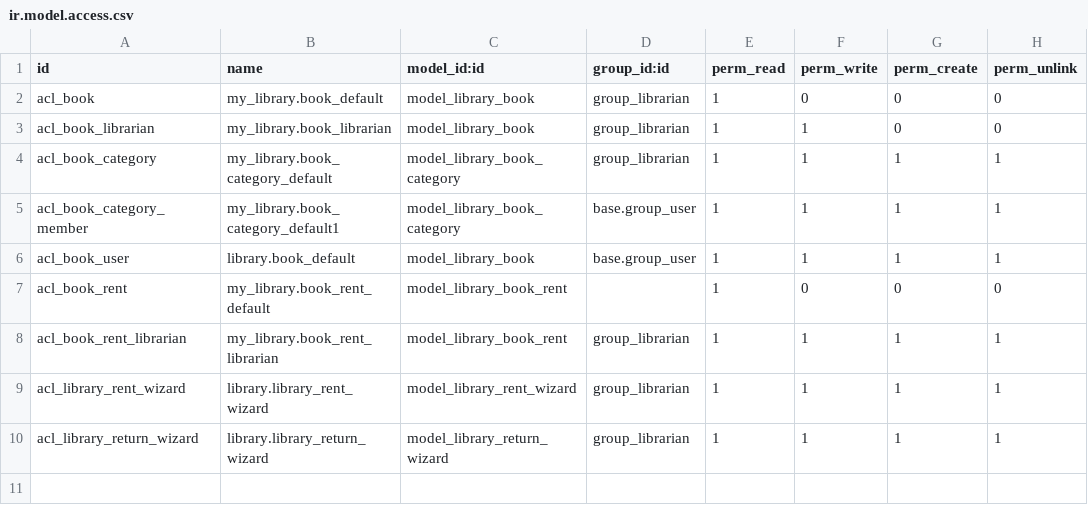
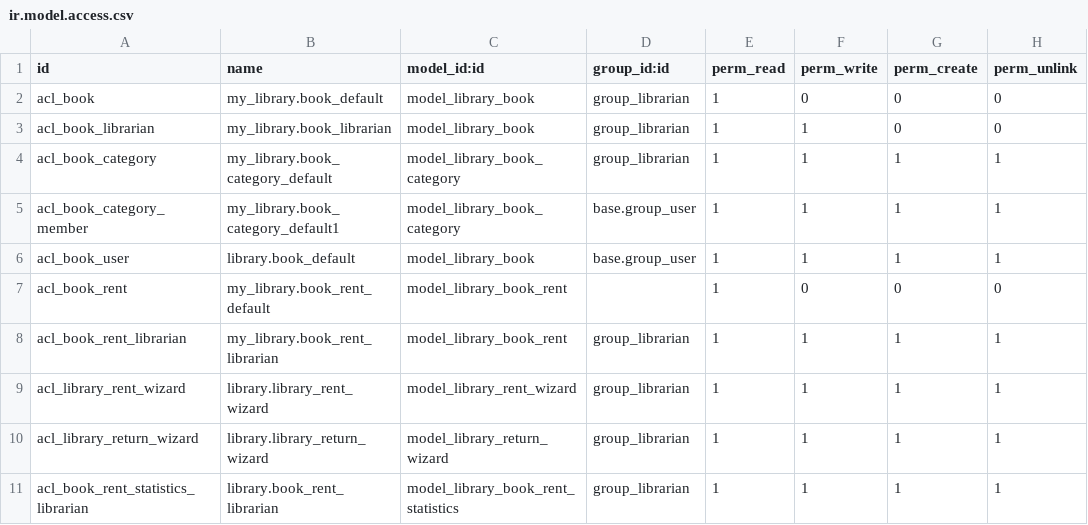
Before and after one commit to sonbui210/test-doo2, a CSV file: my_library/security/ir.model.access.csv, drawn as a sheet.

Commit message:
statistics with sql

```diff
--- a/my_library/security/ir.model.access.csv
+++ b/my_library/security/ir.model.access.csv
@@ -10 +10,2 @@ acl_library_rent_wizard,library.library_rent_wizard,model_library_rent_wizard,gr
 acl_library_return_wizard,library.library_return_wizard,model_library_return_wizard,group_librarian,1,1,1,1
+acl_book_rent_statistics_librarian	,library.book_rent_librarian,model_library_book_rent_statistics,group_librarian,1,1,1,1
```
Also changed, not shown: 8 other files.
